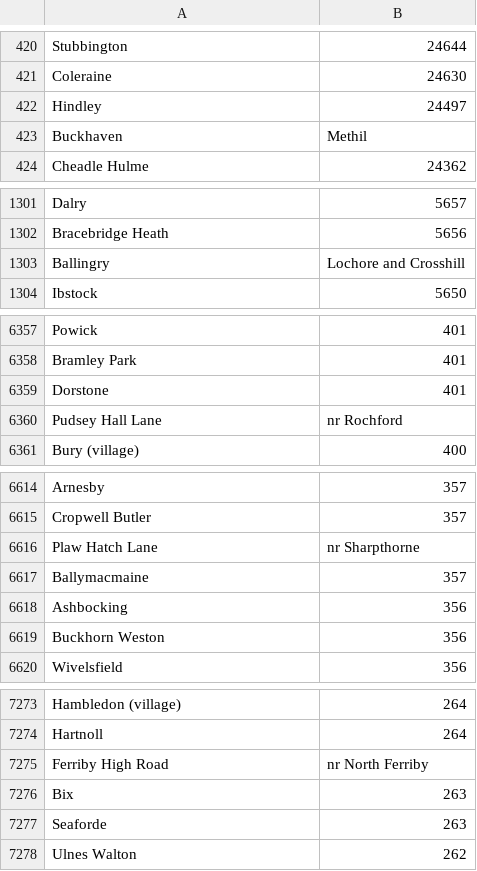
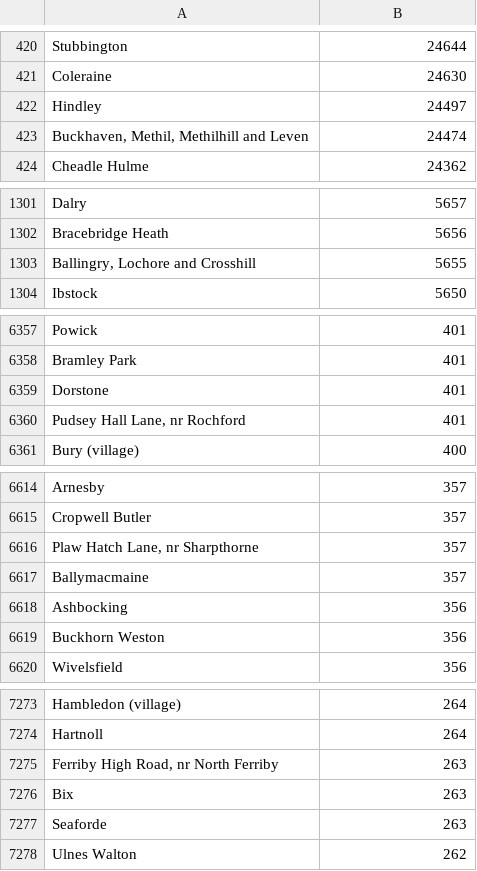
Before and after one commit to zakski/project-cadisainmduit, a CSV file: archives/data/opengov/places/popUk.csv, drawn as a sheet; only a part is shown, gaps mark what is left out; the diff covers the shown part only.

```diff
--- a/archives/data/opengov/places/popUk.csv
+++ b/archives/data/opengov/places/popUk.csv
@@ -422,3 +422,3 @@ Coleraine,24630
 Hindley,24497
-Buckhaven, Methil
+"Buckhaven, Methil, Methilhill and Leven",24474
 Cheadle Hulme,24362
@@ -1302,3 +1302,3 @@ Dalry,5657
 Bracebridge Heath,5656
-Ballingry, Lochore and Crosshill
+"Ballingry, Lochore and Crosshill",5655
 Ibstock,5650
@@ -6359,3 +6359,3 @@ Bramley Park,401
 Dorstone,401
-Pudsey Hall Lane, nr Rochford
+"Pudsey Hall Lane, nr Rochford",401
 Bury (village),400
@@ -6615,3 +6615,3 @@ Arnesby,357
 Cropwell Butler,357
-Plaw Hatch Lane, nr Sharpthorne
+"Plaw Hatch Lane, nr Sharpthorne",357
 Ballymacmaine,357
@@ -7274,3 +7274,3 @@ Hambledon (village),264
 Hartnoll,264
-Ferriby High Road, nr North Ferriby
+"Ferriby High Road, nr North Ferriby",263
 Bix,263
```
Also changed, not shown: 2 added rows and 2 removed rows elsewhere in this file, archives/dict/places/animalTypes.csv, archives/dict/places/empireTypes.csv, 13 other files.
